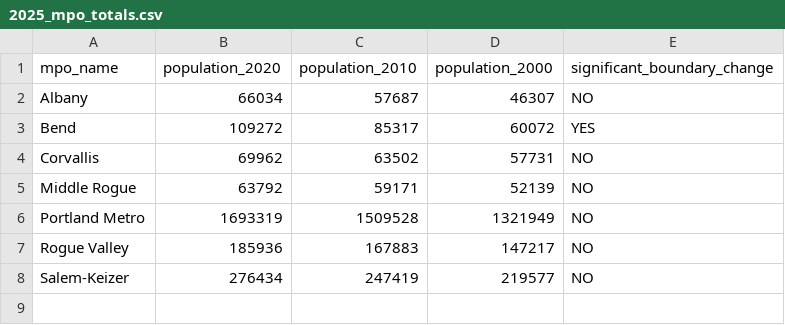
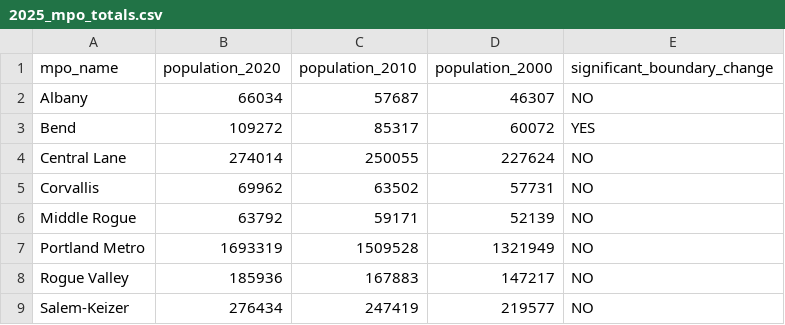
Before and after one commit to PSU-Population-Research-Center/mpo_ua_population_estimates, a CSV file: results/clean/2025_mpo_totals.csv, drawn as a sheet; the diff names each change by its address in the sheet, - before the commit and + after, or states it on an @@ line.

```diff
--- a/results/clean/2025_mpo_totals.csv
+++ b/results/clean/2025_mpo_totals.csv
+row 4: Central Lane | 274014 | 250055 | 227624 | NO
```
Also changed, not shown: results/clean/2025_mpo_by_co.csv, 4 other files.
